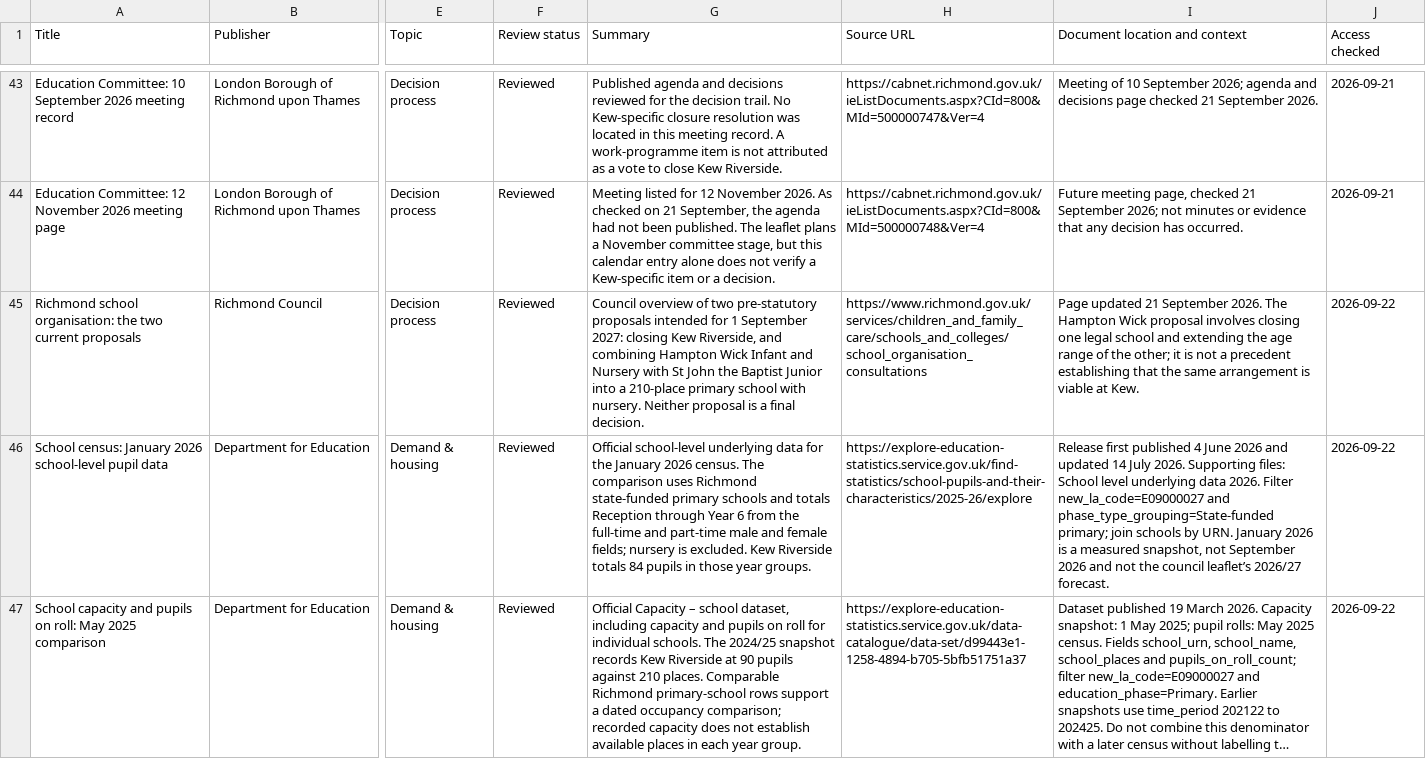
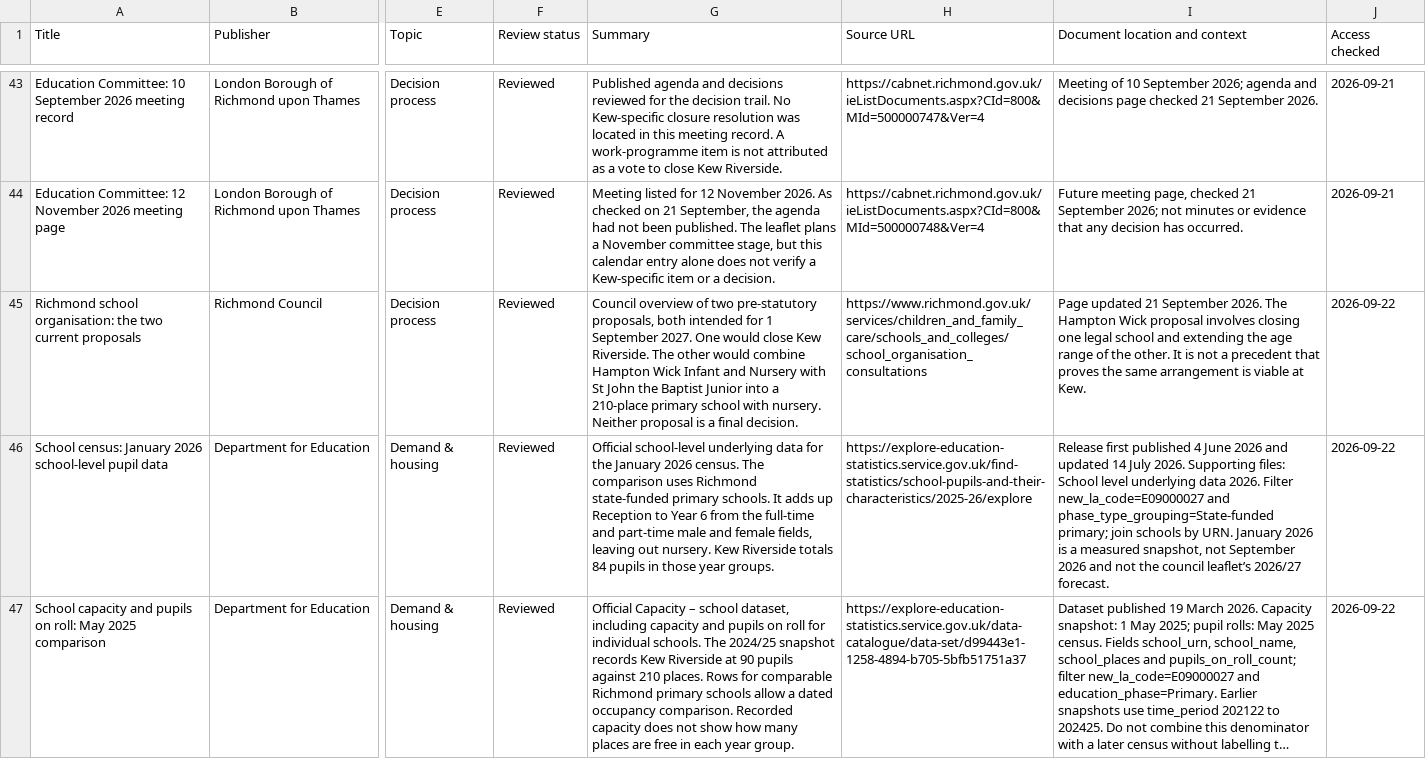
Before and after one commit to ystoneman/kew-riverside-website, a CSV file: sources.csv, drawn as a sheet; only a part is shown, gaps mark what is left out; long unchanged cells end in …; the diff covers the shown part only; the diff names each change by its address in the sheet, - before the commit and + after, or states it on an @@ line.

```diff
--- a/sources.csv
+++ b/sources.csv
-G45 (Summary): …two pre-statutory proposals intended for 1 September 2027: closing Kew Riverside, and combining Hampton Wick…
+G45 (Summary): …two pre-statutory proposals, both intended for 1 September 2027. One would close Kew Riverside. The other would combine Hampton Wick…
-I45 (Document location and context): …of the other; it is not a precedent establishing that the same…
+I45 (Document location and context): …of the other. It is not a precedent that proves the same…
-G46 (Summary): …state-funded primary schools and totals Reception through Year 6 from the full-time and part-time male and female fields; nursery is excluded. Kew Riverside…
+G46 (Summary): …state-funded primary schools. It adds up Reception to Year 6 from the full-time and part-time male and female fields, leaving out nursery. Kew Riverside…
-G47 (Summary): …210 places. Comparable Richmond primary-school rows support a dated occupancy comparison; recorded capacity does not establish available places in each…
+G47 (Summary): …210 places. Rows for comparable Richmond primary schools allow a dated occupancy comparison. Recorded capacity does not show how many places are free in each…
```
Also changed, not shown: 8 edited cells elsewhere in this file, 24 other files.
